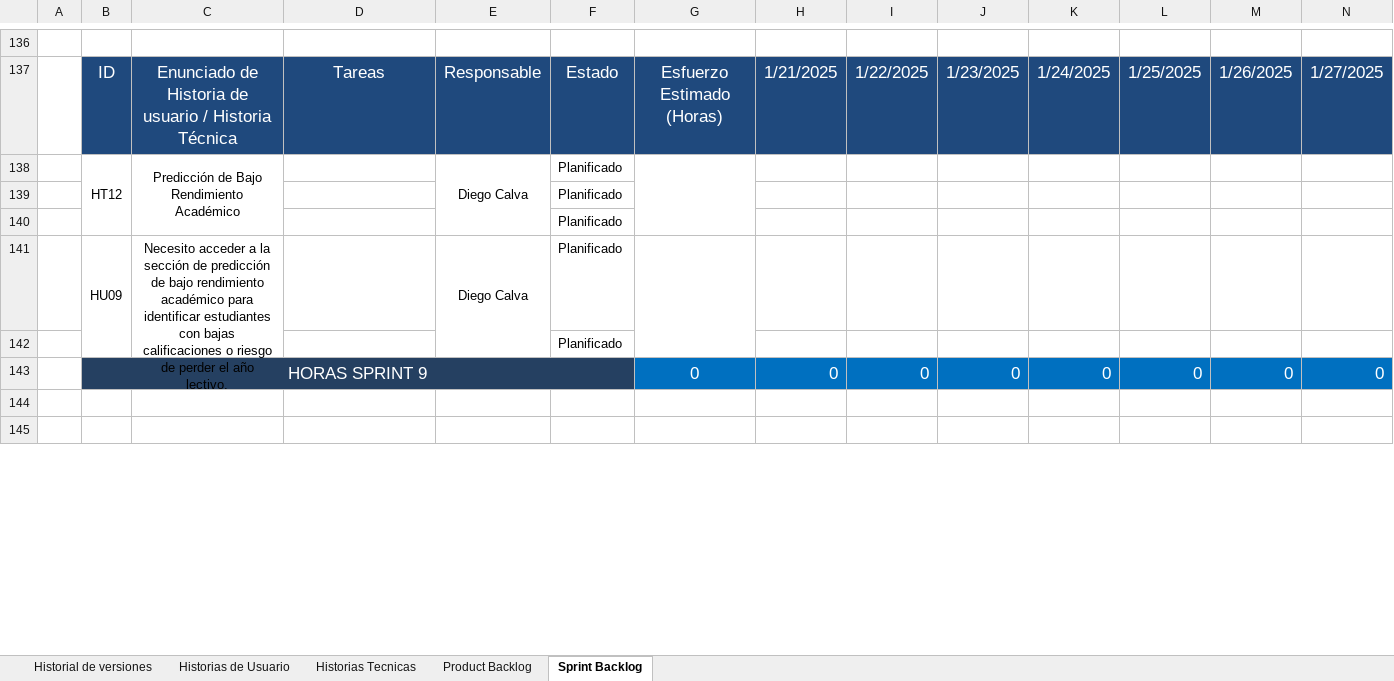
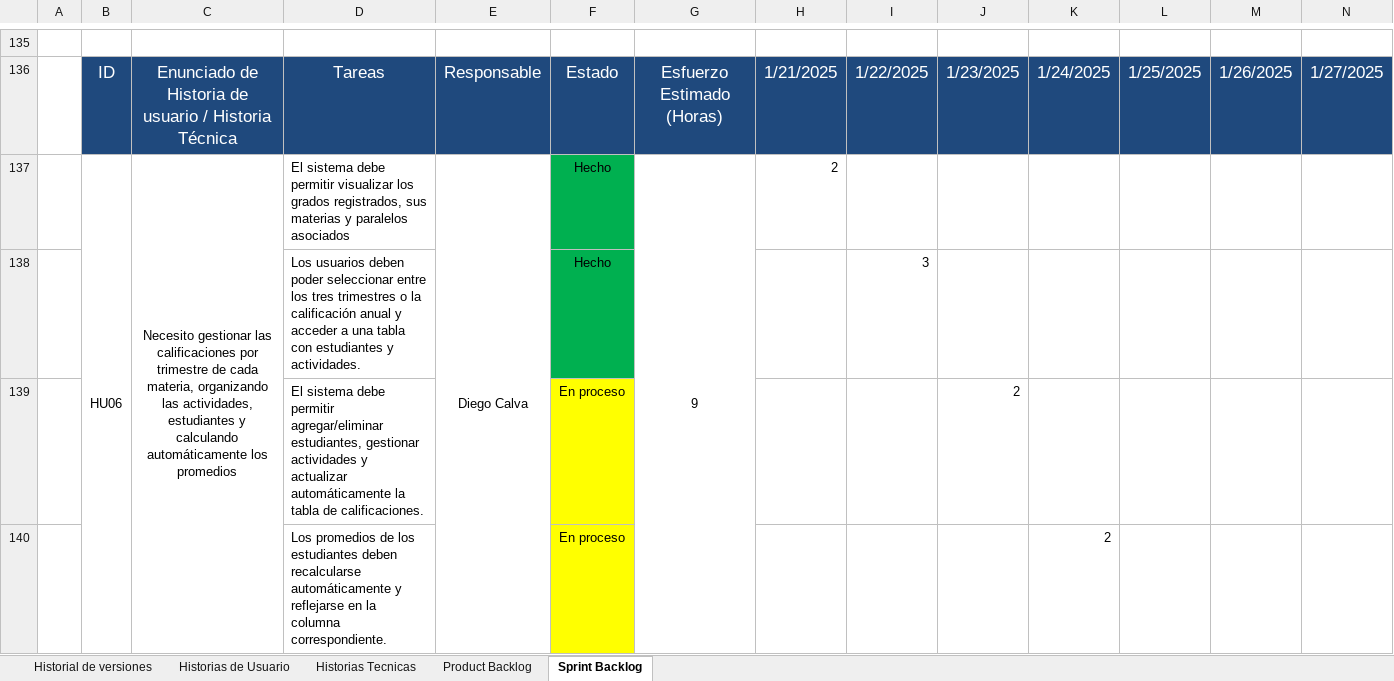
Before and after one commit to CalvaDiego/Proyecto_GestionNotas, an Excel workbook: Documentacion/Metodología Scrum/Product Backlog_6864.xlsx, sheet Sprint Backlog, drawn as a sheet; only a part is shown, gaps mark what is left out; the shorter side is filled out with more unchanged rows; values as stored, in another font and other column widths than the file's, no borders; removed rows and columns are numbered as before the commit, all else as after; the diff covers the shown part only; the diff names each change by its address in the sheet, - before the commit and + after, or states it on an @@ line.

Commit message:
Add files via upload

```diff
--- a/Documentacion/Metodología Scrum/Product Backlog_6864.xlsx (sheet Sprint Backlog)
+++ b/Documentacion/Metodología Scrum/Product Backlog_6864.xlsx (sheet Sprint Backlog)
-row 138:  | HT12 | Predicción de Bajo Rendimiento Académico |  | Diego Calva | Planificado
-row 139:  |  |  |  |  | Planificado
-row 140:  |  |  |  |  | Planificado
-row 141:  | HU09 | Necesito acceder a la sección de predicción de bajo rendimiento académico para identificar estudiantes con bajas calificaciones o riesgo de perder el año lectivo. |  | Diego Calva | Planificado
-row 142:  |  |  |  |  | Planificado
-row 143:  | HORAS SPRINT 9 |  |  |  |  | 0 | 0 | 0 | 0 | 0 | 0 | 0 | 0
+row 137:  | HU06 | Necesito gestionar las calificaciones por trimestre de cada materia, organizando las actividades, estudiantes y calculando automáticamente los promedios | El sistema debe permitir visualizar los grados registrados, sus materias y paralelos asociados | Diego Calva | Hecho | 9 | 2
+row 138:  |  |  | Los usuarios deben poder seleccionar entre los tres trimestres o la calificación anual y acceder a una tabla con estudiantes y actividades. |  | Hecho |  |  | 3
+row 139:  |  |  | El sistema debe permitir agregar/eliminar estudiantes, gestionar actividades y actualizar automáticamente la tabla de calificaciones. |  | En proceso |  |  |  | 2
+row 140:  |  |  | Los promedios de los estudiantes deben recalcularse automáticamente y reflejarse en la columna correspondiente. |  | En proceso |  |  |  |  | 2
```
Also changed, not shown: 10 added rows, 1 removed row, 5 edited cells and cell formats elsewhere in this sheet, sheet Product Backlog, formulas that keep their value.
